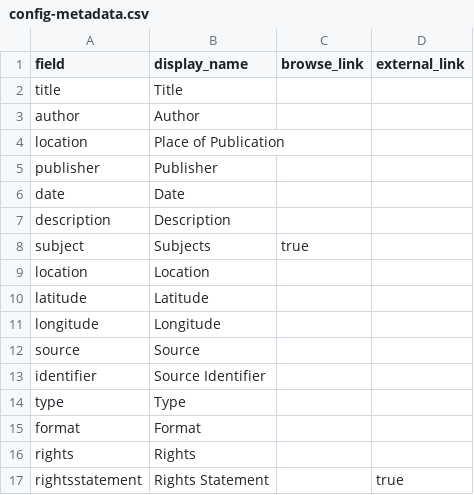
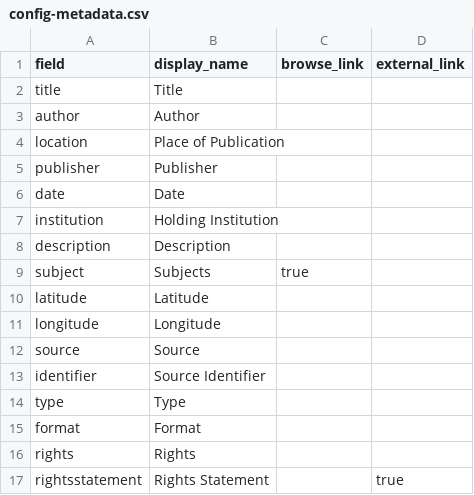
Before and after one commit to pweekley/iu_symposium_2025, a CSV file: _data/config-metadata.csv, drawn as a sheet; removed rows and columns are numbered as before the commit, all else as after; the diff names each change by its address in the sheet, - before the commit and + after, or states it on an @@ line.

Commit message:
Update config-metadata.csv

```diff
--- a/_data/config-metadata.csv
+++ b/_data/config-metadata.csv
+row 7: institution | Holding Institution
-row 9: location | Location
```
